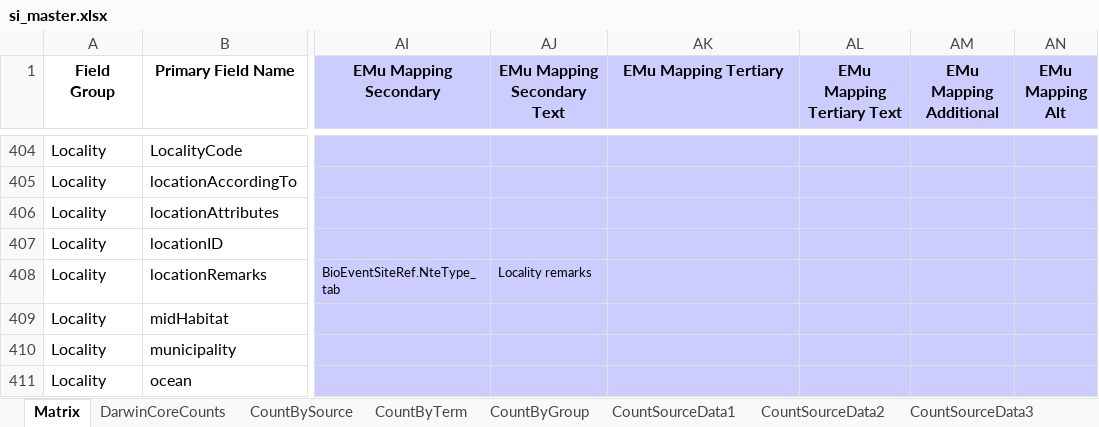
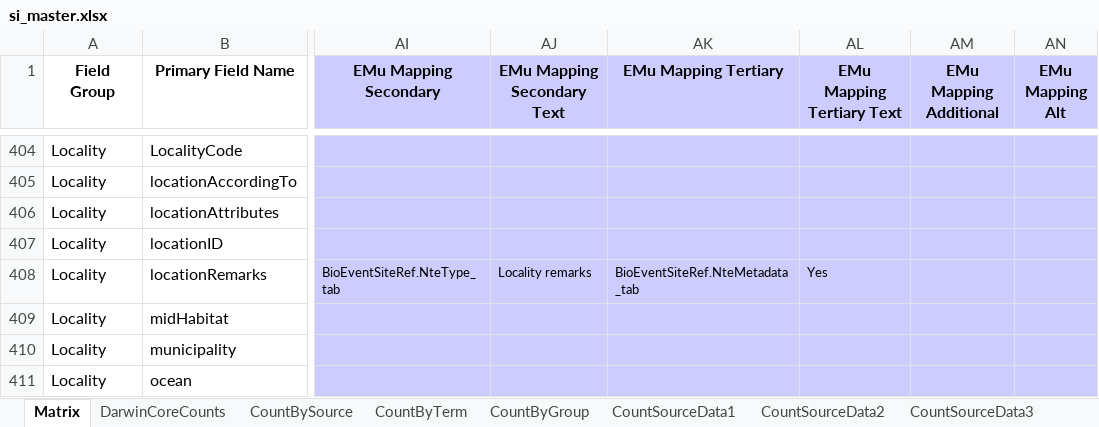
Before and after one commit to biocodellc/biocode-fims, an Excel workbook: trunk/Documents/Smithsonian/si_master.xlsx, sheet Matrix, drawn as a sheet; only a part is shown, gaps mark what is left out; values as stored, in another font and other column widths than the file's, no borders; the diff covers the shown part only; the diff names each change by its address in the sheet, - before the commit and + after, or states it on an @@ line.

```diff
--- a/trunk/Documents/Smithsonian/si_master.xlsx (sheet Matrix)
+++ b/trunk/Documents/Smithsonian/si_master.xlsx (sheet Matrix)
-AK408 (EMu Mapping Tertiary): (empty)
+AK408 (EMu Mapping Tertiary): BioEventSiteRef.NteMetadata_tab
-AL408 (EMu Mapping Tertiary Text): (empty)
+AL408 (EMu Mapping Tertiary Text): Yes
```
Also changed, not shown: 1 added row, 80 edited cells and cell formats elsewhere in this sheet, formulas that keep their value, charts or pictures.
